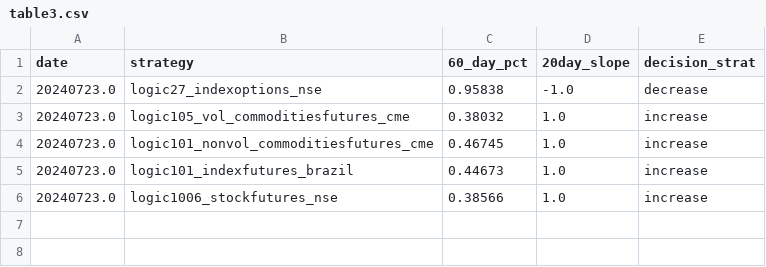
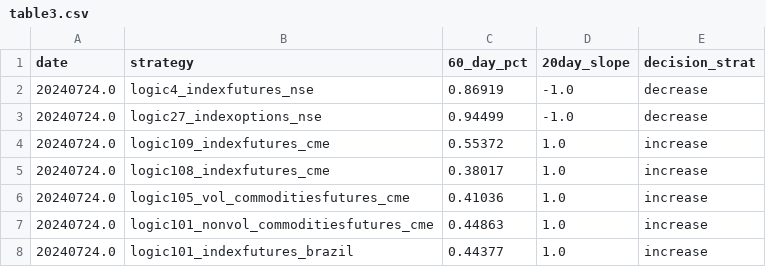
Before and after one commit to kanika-create/alloc, a CSV file: table3.csv, drawn as a sheet.

```diff
--- a/table3.csv
+++ b/table3.csv
@@ -1,6 +1,8 @@
 date,strategy,60_day_pct,20day_slope,decision_strat
-20240723.0,logic27_indexoptions_nse,0.95838,-1.0,decrease
-20240723.0,logic105_vol_commoditiesfutures_cme,0.38032,1.0,increase
-20240723.0,logic101_nonvol_commoditiesfutures_cme,0.46745,1.0,increase
-20240723.0,logic101_indexfutures_brazil,0.44673,1.0,increase
-20240723.0,logic1006_stockfutures_nse,0.38566,1.0,increase
+20240724.0,logic4_indexfutures_nse,0.86919,-1.0,decrease
+20240724.0,logic27_indexoptions_nse,0.94499,-1.0,decrease
+20240724.0,logic109_indexfutures_cme,0.55372,1.0,increase
+20240724.0,logic108_indexfutures_cme,0.38017,1.0,increase
+20240724.0,logic105_vol_commoditiesfutures_cme,0.41036,1.0,increase
+20240724.0,logic101_nonvol_commoditiesfutures_cme,0.44863,1.0,increase
+20240724.0,logic101_indexfutures_brazil,0.44377,1.0,increase
```
Also changed, not shown: table1.csv, table2.csv.
